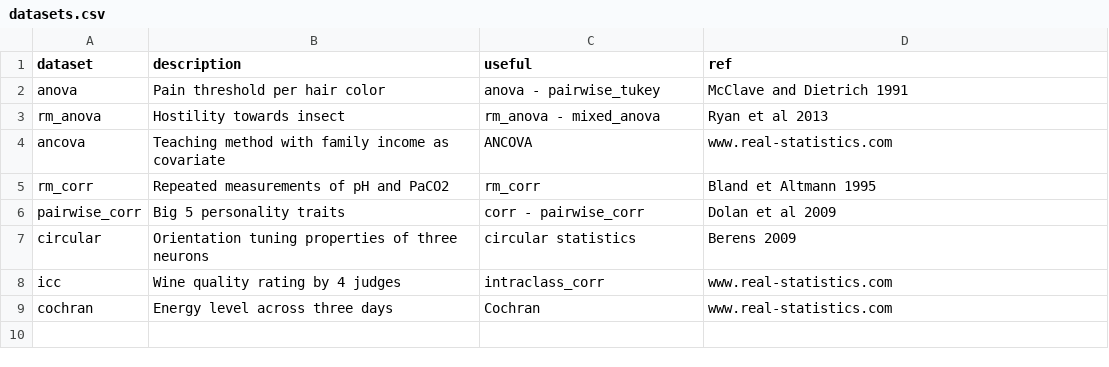
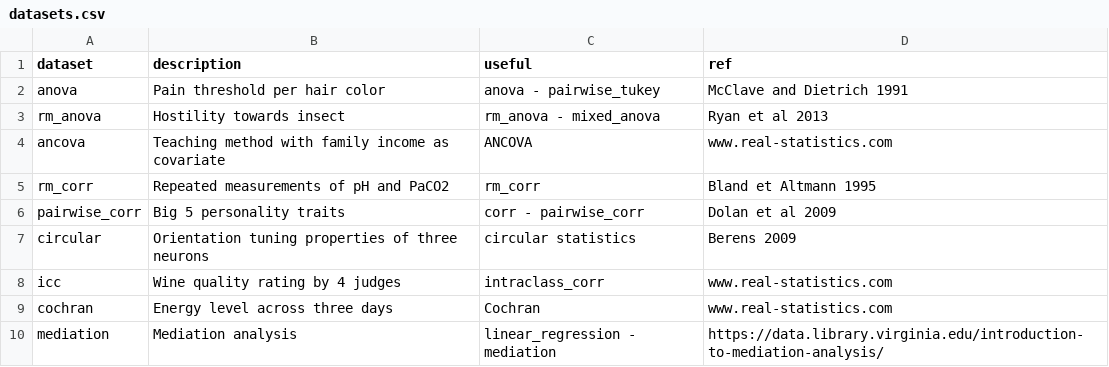
Before and after one commit to raphaelvallat/pingouin, a CSV file: pingouin/datasets/datasets.csv, drawn as a sheet; the diff names each change by its address in the sheet, - before the commit and + after, or states it on an @@ line.

Commit message:
Added linear_regression and mediation dataset

```diff
--- a/pingouin/datasets/datasets.csv
+++ b/pingouin/datasets/datasets.csv
+row 10: mediation | Mediation analysis | linear_regression - mediation | https://data.library.virginia.edu/introduction-to-mediation-analysis/
```
Also changed, not shown: 4 other files.
